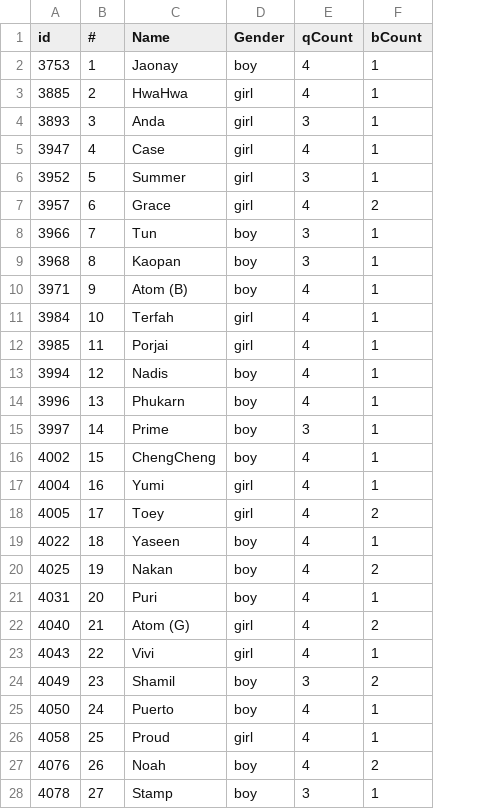
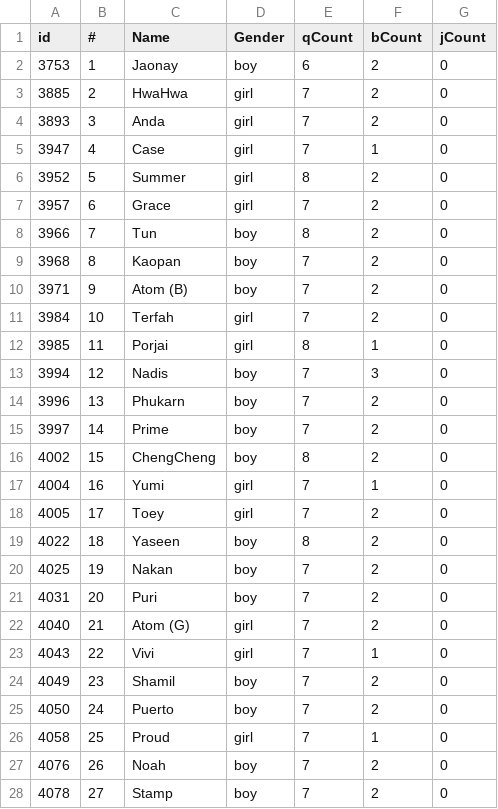
Before and after one commit to nakisback/panaya, a CSV file: G2-1.csv, drawn as a sheet; only a part is shown; the diff covers the shown part only; the diff names each change by its address in the sheet, - before the commit and + after, or states it on an @@ line.

```diff
--- a/G2-1.csv
+++ b/G2-1.csv
+column G (jCount), rows 2-28: all 0
-E2 (qCount): 4
+E2 (qCount): 6
-F2:F4 (bCount): 1
+F2:F4 (bCount): 2
-E3 (qCount): 4
+E3 (qCount): 7
-E4 (qCount): 3
+E4 (qCount): 7
-E5 (qCount): 4
+E5 (qCount): 7
-E6 (qCount): 3
+E6 (qCount): 8
-F6 (bCount): 1
+F6 (bCount): 2
-E7 (qCount): 4
+E7 (qCount): 7
-E8 (qCount): 3
+E8 (qCount): 8
-F8:F11 (bCount): 1
+F8:F11 (bCount): 2
-E9 (qCount): 3
+E9 (qCount): 7
-E10:E11 (qCount): 4
+E10:E11 (qCount): 7
-E12 (qCount): 4
+E12 (qCount): 8
-E13:E14 (qCount): 4
+E13:E14 (qCount): 7
-F13 (bCount): 1
+F13 (bCount): 3
-F14:F16 (bCount): 1
+F14:F16 (bCount): 2
-E15 (qCount): 3
+E15 (qCount): 7
-E16 (qCount): 4
+E16 (qCount): 8
-E17:E18 (qCount): 4
+E17:E18 (qCount): 7
-E19 (qCount): 4
+E19 (qCount): 8
-F19 (bCount): 1
+F19 (bCount): 2
-E20:E23 (qCount): 4
+E20:E23 (qCount): 7
-F21 (bCount): 1
+F21 (bCount): 2
-E24 (qCount): 3
+E24 (qCount): 7
-E25:E27 (qCount): 4
+E25:E27 (qCount): 7
-F25 (bCount): 1
+F25 (bCount): 2
-E28 (qCount): 3
+E28 (qCount): 7
-F28 (bCount): 1
+F28 (bCount): 2
```
Also changed, not shown: 7 edited cells elsewhere in this file, G2-2.csv, G2-3.csv, 8 other files.
